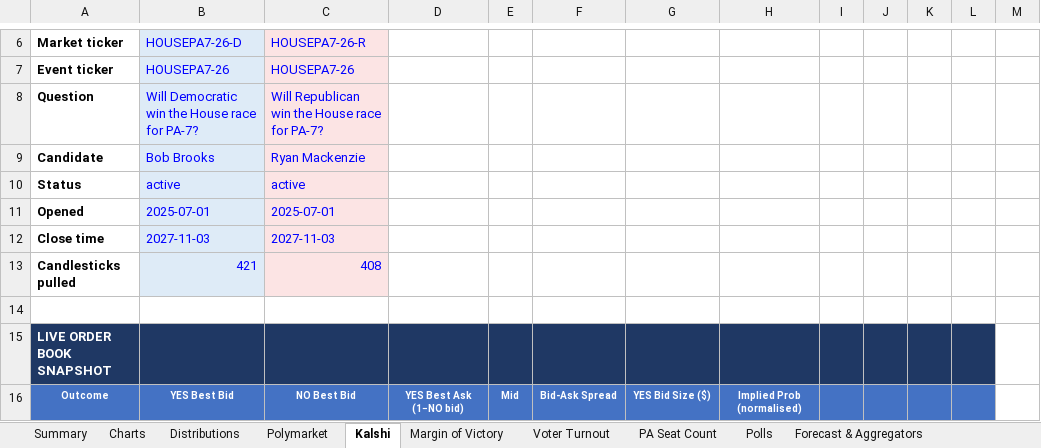
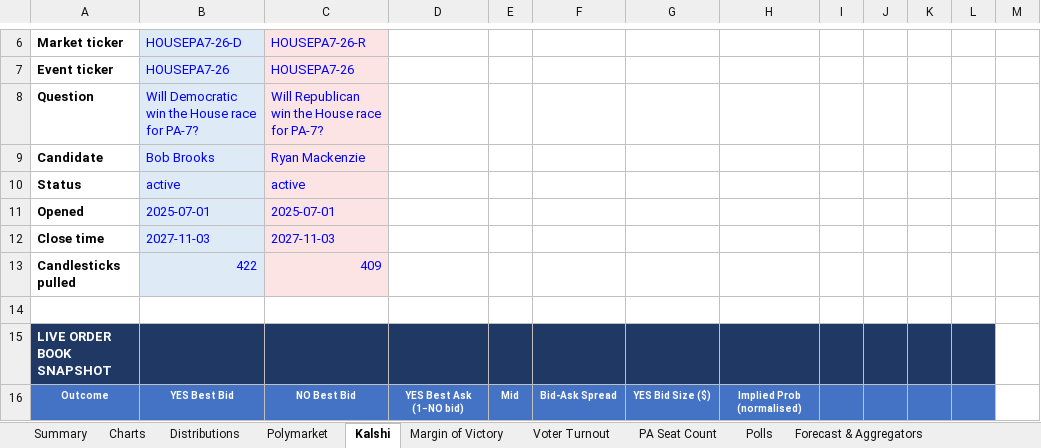
Before and after one commit to weinsteincharles27-del/pa07-tracker, an Excel workbook: site/PA-07_House_Election_Tracker.xlsx, sheet Kalshi, drawn as a sheet; only a part is shown, gaps mark what is left out; values as stored, in another font and other column widths than the file's, no borders; removed rows and columns are numbered as before the commit, all else as after; the diff covers the shown part only; the diff names each change by its address in the sheet, - before the commit and + after, or states it on an @@ line.

```diff
--- a/site/PA-07_House_Election_Tracker.xlsx (sheet Kalshi)
+++ b/site/PA-07_House_Election_Tracker.xlsx (sheet Kalshi)
-row 13: Candlesticks pulled | 421 | 408
+row 13: Candlesticks pulled | 422 | 409
```
Also changed, not shown: 1 added row, 17 edited cells and row numbers in column A elsewhere in this sheet, sheet Venue Comparison, sheet Margin of Victory, sheet PA Seat Count, sheet Polymarket, sheet Summary, sheet Charts, 6 more sheets, charts or pictures, 7 other files.
